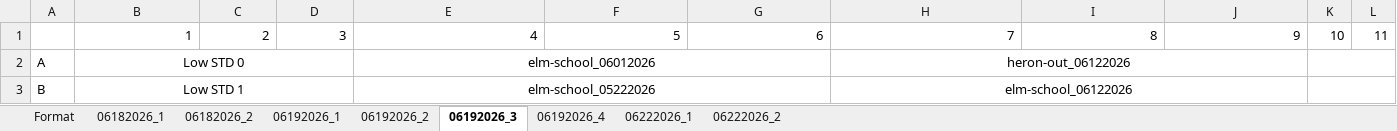
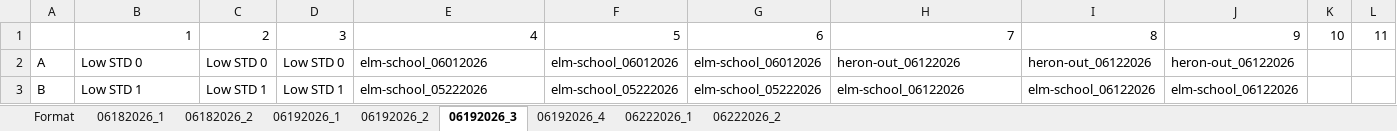
Before and after one commit to jaedonswanson/Microplate-Nutrient-Analysis, an Excel workbook: Plates/nitrate_key.xlsx, sheet 06192026_3, drawn as a sheet; only a part is shown; values as stored, in another font and other column widths than the file's, no borders; the diff covers the shown part only; the diff names each change by its address in the sheet, - before the commit and + after, or states it on an @@ line.

```diff
--- a/Plates/nitrate_key.xlsx (sheet 06192026_3)
+++ b/Plates/nitrate_key.xlsx (sheet 06192026_3)
-B2:B3 alignment: center
+B2:B3 alignment: left
-B2:D2 merged
-C2: (empty)
+C2: Low STD 0
-D2: (empty)
+D2: Low STD 0
-E2:E3 alignment: center
+E2:E3 alignment: left
-E2:G2 merged
-F2: (empty)
+F2: elm-school_06012026
-G2: (empty)
+G2: elm-school_06012026
-H2:H3 alignment: center
+H2:H3 alignment: left
-H2:J2 merged
-I2: (empty)
+I2: heron-out_06122026
-J2: (empty)
+J2: heron-out_06122026
-K2:M2 merged
-B3:D3 merged
-C3: (empty)
+C3: Low STD 1
-D3: (empty)
+D3: Low STD 1
-E3:G3 merged
-F3: (empty)
+F3: elm-school_05222026
-G3: (empty)
+G3: elm-school_05222026
-H3:J3 merged
-I3: (empty)
+I3: elm-school_06122026
-J3: (empty)
+J3: elm-school_06122026
-K3:M3 merged
```
Also changed, not shown: 31 edited cells, cell formats and merged cells elsewhere in this sheet, sheet 06192026_2, sheet 06182026_1, sheet 06182026_2, sheet 06192026_1, sheet 06222026_1, sheet 06222026_2, 1 more sheet, 18 other files.
